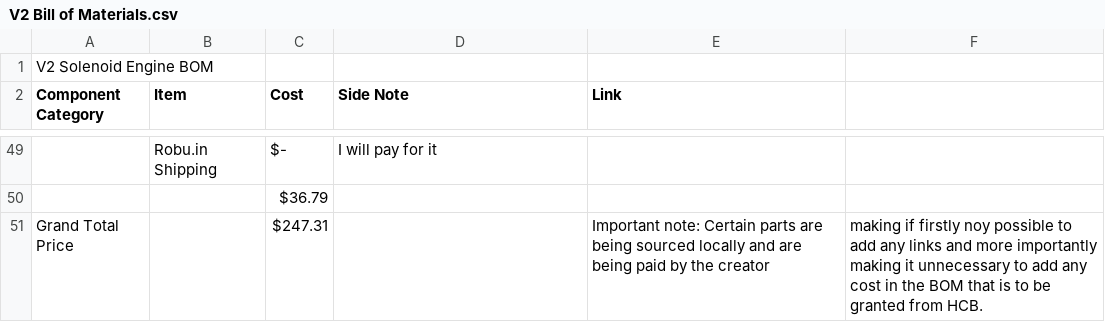
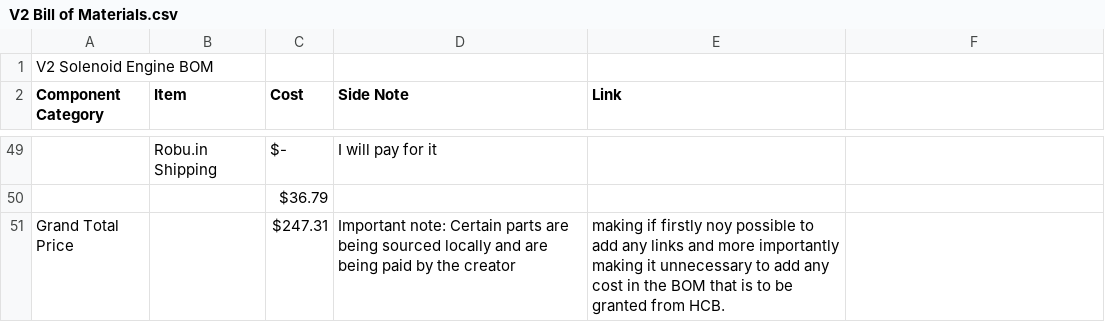
Before and after one commit to SunritHazra/VX-Solenoid-Engine, a CSV file: Bill of Materials/V2 Bill of Materials.csv, drawn as a sheet; only a part is shown, gaps mark what is left out; removed rows and columns are numbered as before the commit, all else as after; the diff names each change by its address in the sheet, - before the commit and + after, or states it on an @@ line.

Commit message:
Update V2 Bill of Materials.csv

```diff
--- a/Bill of Materials/V2 Bill of Materials.csv
+++ b/Bill of Materials/V2 Bill of Materials.csv
-row 51: Grand Total Price |  | $247.31 |  | Important note: Certain parts are being sourced locally and are being paid by the creator | making if firstly noy possible to add any links and more importantly making it unnecessary to add any cost in the BOM that is to be granted from HCB.
+row 51: Grand Total Price |  | $247.31 | Important note: Certain parts are being sourced locally and are being paid by the creator | making if firstly noy possible to add any links and more importantly making it unnecessary to add any cost in the BOM that is to be granted from HCB.
```
